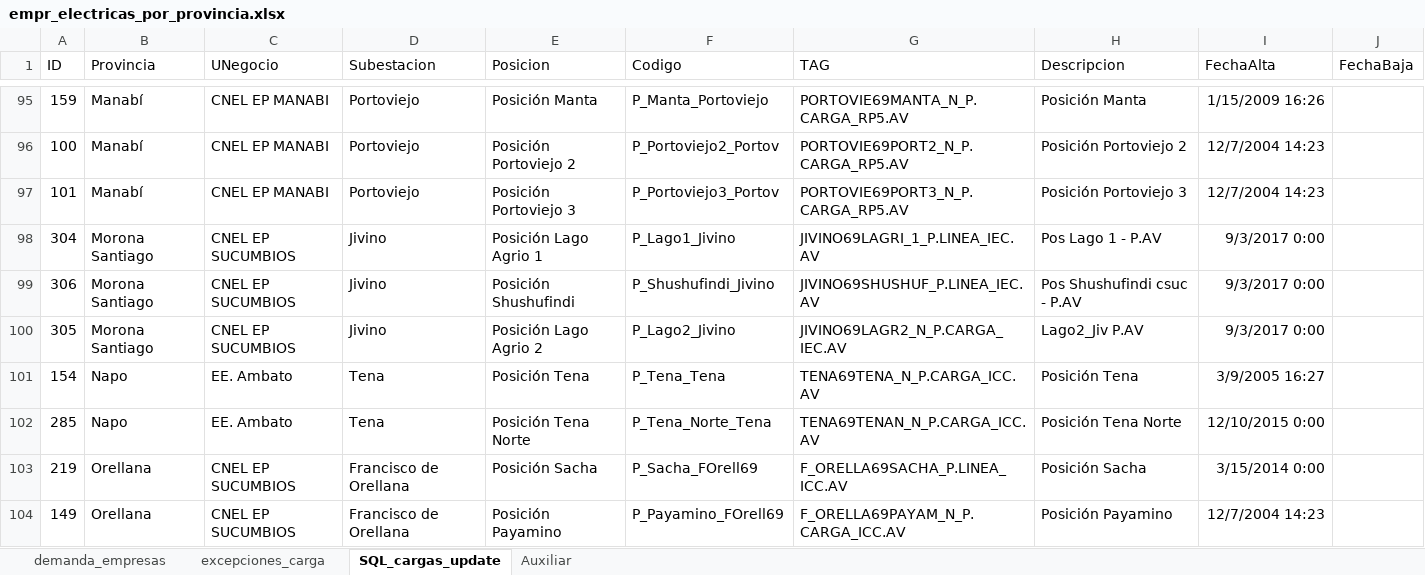
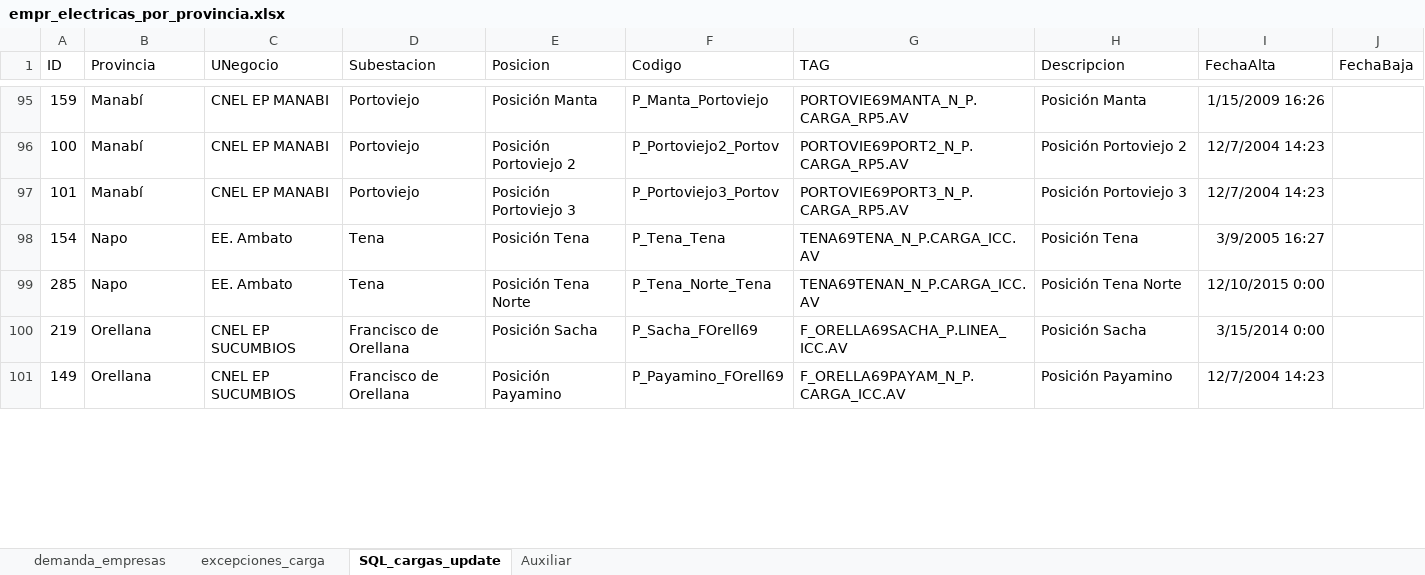
Before and after one commit to Borreguin/GOP_web_server, an Excel workbook: static/app_data/maps/empr_electricas_por_provincia.xlsx, sheet SQL_cargas_update, drawn as a sheet; only a part is shown, gaps mark what is left out; values as stored, in another font and other column widths than the file's, no borders; conditional formats and table styles not drawn; removed rows and columns are numbered as before the commit, all else as after; the diff covers the shown part only; the diff names each change by its address in the sheet, - before the commit and + after, or states it on an @@ line.

```diff
--- a/static/app_data/maps/empr_electricas_por_provincia.xlsx (sheet SQL_cargas_update)
+++ b/static/app_data/maps/empr_electricas_por_provincia.xlsx (sheet SQL_cargas_update)
-row 98: 304 | Morona Santiago | CNEL EP SUCUMBIOS | Jivino | Posición Lago Agrio 1 | P_Lago1_Jivino | JIVINO69LAGRI_1_P.LINEA_IEC.AV | Pos Lago 1 - P.AV | 9/3/2017 0:00
-row 99: 306 | Morona Santiago | CNEL EP SUCUMBIOS | Jivino | Posición Shushufindi | P_Shushufindi_Jivino | JIVINO69SHUSHUF_P.LINEA_IEC.AV | Pos Shushufindi csuc - P.AV | 9/3/2017 0:00
-row 100: 305 | Morona Santiago | CNEL EP SUCUMBIOS | Jivino | Posición Lago Agrio 2 | P_Lago2_Jivino | JIVINO69LAGR2_N_P.CARGA_IEC.AV | Lago2_Jiv P.AV | 9/3/2017 0:00
```
Also changed, not shown: 3 added rows, 1 moved row and 2 edited cells elsewhere in this sheet, sheet excepciones_carga, 31 other files.
